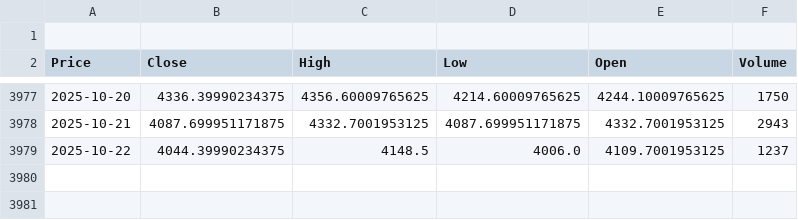
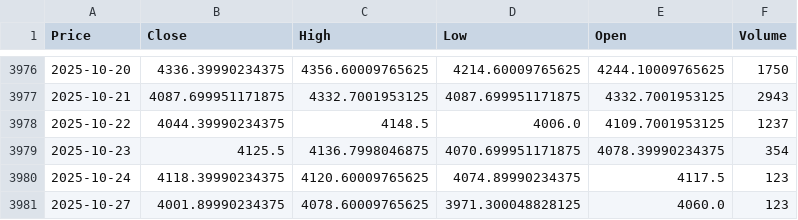
Before and after one commit to arkapravac/gold-and-stockmarket-pred-model, a CSV file: data/gold_raw.csv, drawn as a sheet; only a part is shown, gaps mark what is left out; removed rows and columns are numbered as before the commit, all else as after; the diff names each change by its address in the sheet, - before the commit and + after, or states it on an @@ line.

Commit message:
new updated csv file acc 28/10/2025 after updation of end date in src/data_download.py

```diff
--- a/data/gold_raw.csv
+++ b/data/gold_raw.csv
-row 1: (empty)
+row 3979: 2025-10-23 | 4125.5 | 4136.7998046875 | 4070.699951171875 | 4078.39990234375 | 354
+row 3980: 2025-10-24 | 4118.39990234375 | 4120.60009765625 | 4074.89990234375 | 4117.5 | 123
+row 3981: 2025-10-27 | 4001.89990234375 | 4078.60009765625 | 3971.300048828125 | 4060.0 | 123
```
Also changed, not shown: data/stock_raw.csv.
